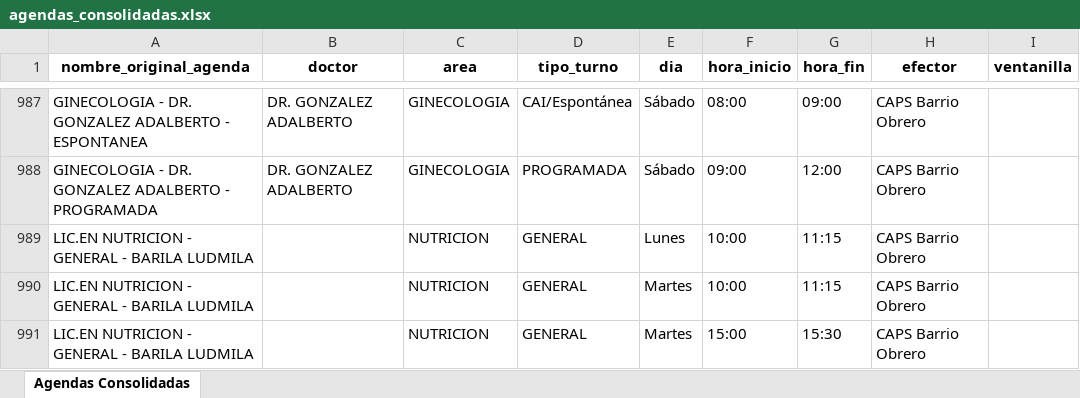
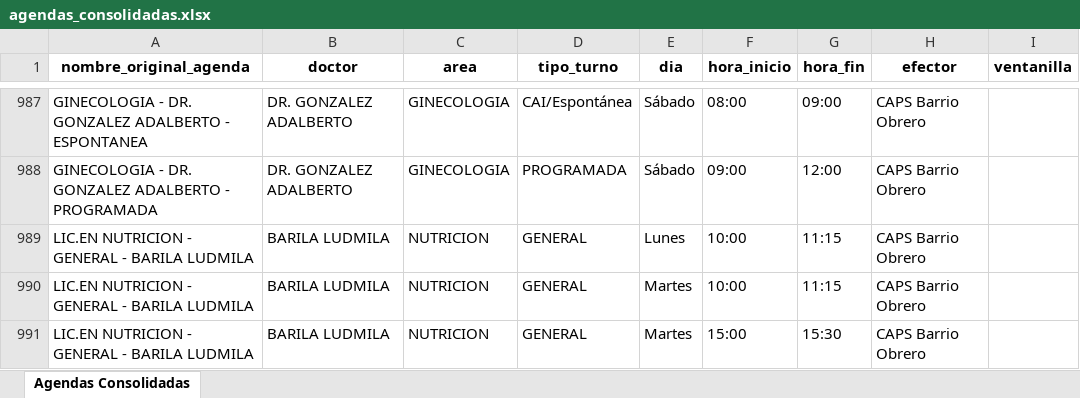
Before and after one commit to LucasRosenz/normalizacion_hcsi, an Excel workbook: datos/csv_procesado/agendas_consolidadas.xlsx, sheet Agendas Consolidadas, drawn as a sheet; only a part is shown, gaps mark what is left out; values as stored, in another font and other column widths than the file's, no borders; the diff covers the shown part only; the diff names each change by its address in the sheet, - before the commit and + after, or states it on an @@ line.

```diff
--- a/datos/csv_procesado/agendas_consolidadas.xlsx (sheet Agendas Consolidadas)
+++ b/datos/csv_procesado/agendas_consolidadas.xlsx (sheet Agendas Consolidadas)
-B989:B991 (doctor): (empty)
+B989:B991 (doctor): BARILA LUDMILA
```
Also changed, not shown: 8 edited cells elsewhere in this sheet, 2 other files.
